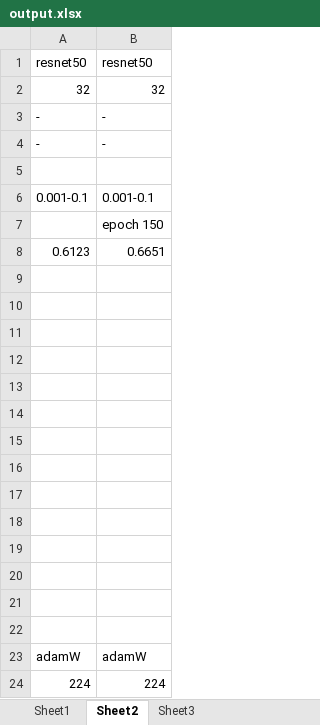
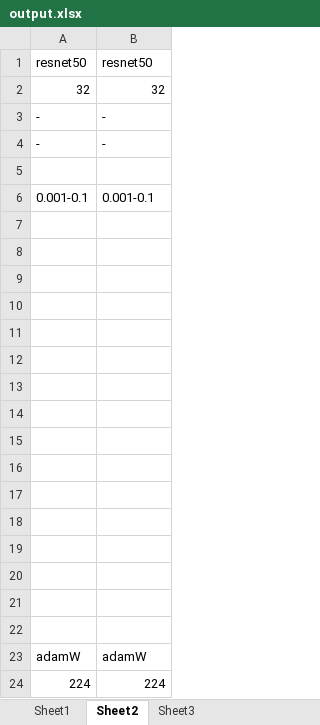
Before and after one commit to guixv/OD, an Excel workbook: output/temp/output.xlsx, sheet Sheet2, drawn as a sheet; values as stored, in another font and other column widths than the file's, no borders; charts and pictures not drawn; the diff names each change by its address in the sheet, - before the commit and + after, or states it on an @@ line.

```diff
--- a/output/temp/output.xlsx (sheet Sheet2)
+++ b/output/temp/output.xlsx (sheet Sheet2)
-B7: epoch 150
+B7: (empty)
-row 8: 0.6123 | 0.6651
+row 8: (empty)
```
Also changed, not shown: charts or pictures, 2 other files.
